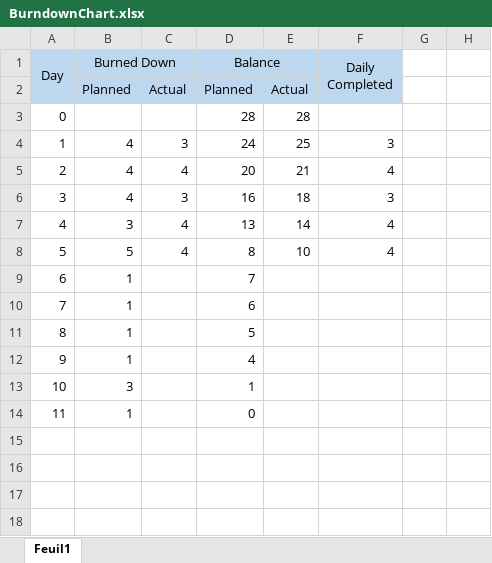
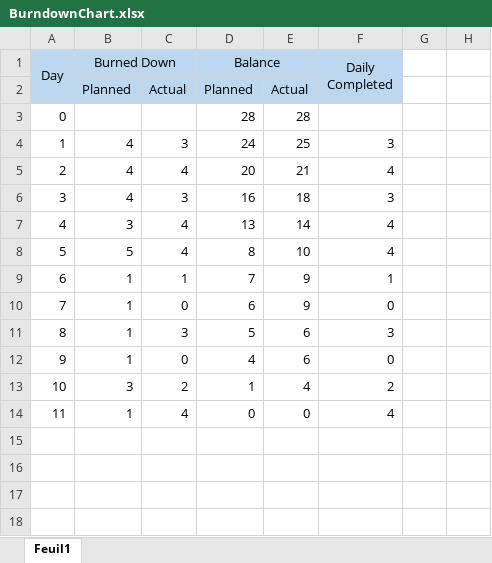
Before and after one commit to antoinedelia/ProjetEmbarque, an Excel workbook: Conception/Gestion de Projet/BurndownChart.xlsx, sheet Feuil1, drawn as a sheet; only a part is shown; values as stored, in another font and other column widths than the file's, no borders; charts and pictures and table styles not drawn; the diff names each change by its address in the sheet, - before the commit and + after, or states it on an @@ line.

Commit message:
Update BDC

```diff
--- a/Conception/Gestion de Projet/BurndownChart.xlsx (sheet Feuil1)
+++ b/Conception/Gestion de Projet/BurndownChart.xlsx (sheet Feuil1)
-C9: (empty)
+C9: 1
-E9:E10: (empty)
+E9:E10: 9
-F9 (Daily Completed): (empty)
+F9 (Daily Completed): 1
-C10: (empty)
+C10: 0
-F10 (Daily Completed): (empty)
+F10 (Daily Completed): 0
-C11: (empty)
+C11: 3
-E11:E12: (empty)
+E11:E12: 6
-F11 (Daily Completed): (empty)
+F11 (Daily Completed): 3
-C12: (empty)
+C12: 0
-F12 (Daily Completed): (empty)
+F12 (Daily Completed): 0
-C13: (empty)
+C13: 2
-E13: (empty)
+E13: 4
-F13 (Daily Completed): (empty)
+F13 (Daily Completed): 2
-C14: (empty)
+C14: 4
-E14: (empty)
+E14: 0
-F14 (Daily Completed): (empty)
+F14 (Daily Completed): 4
```
Also changed, not shown: charts or pictures.
